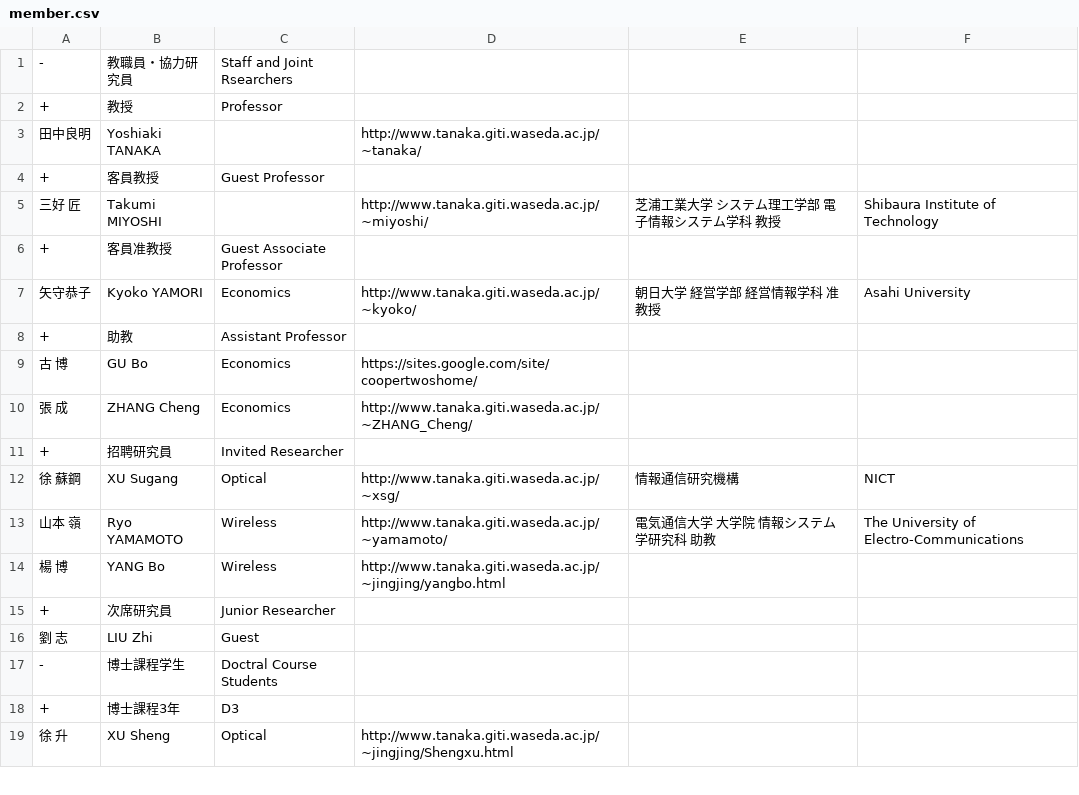
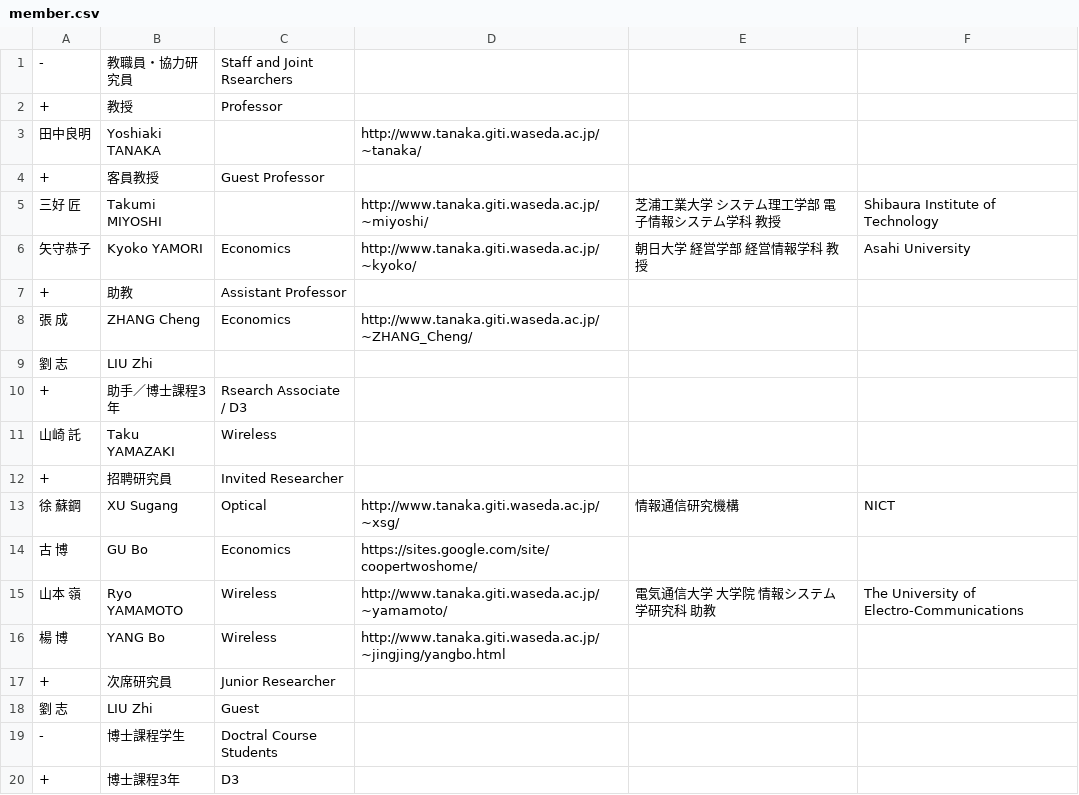
Before and after one commit to noriboijan/tanakalab, a CSV file: data/member.csv, drawn as a sheet; only a part is shown; the shorter side is filled out with more unchanged rows; the diff covers the shown part only.

```diff
--- a/data/member.csv
+++ b/data/member.csv
@@ -5,9 +5,11 @@
 三好　匠,Takumi MIYOSHI,,http://www.tanaka.giti.waseda.ac.jp/~miyoshi/,芝浦工業大学 システム理工学部 電子情報システム学科 教授,Shibaura Institute of Technology
-+,客員准教授,Guest Associate Professor,,,
-矢守恭子,Kyoko YAMORI,Economics,http://www.tanaka.giti.waseda.ac.jp/~kyoko/,朝日大学 経営学部 経営情報学科 准教授,Asahi University
+矢守恭子,Kyoko YAMORI,Economics,http://www.tanaka.giti.waseda.ac.jp/~kyoko/,朝日大学 経営学部 経営情報学科 教授,Asahi University
 +,助教,Assistant Professor,,,
-古　博,GU Bo,Economics,https://sites.google.com/site/coopertwoshome/,,
 張　成,ZHANG Cheng,Economics,http://www.tanaka.giti.waseda.ac.jp/~ZHANG_Cheng/,,
+劉　志,LIU Zhi,,,,
++,助手／博士課程3年,Rsearch Associate / D3,,,
+山崎　託,Taku YAMAZAKI,Wireless,,,
 +,招聘研究員,Invited Researcher,,,
 徐　蘇鋼,XU Sugang,Optical,http://www.tanaka.giti.waseda.ac.jp/~xsg/,情報通信研究機構,NICT
+古　博,GU Bo,Economics,https://sites.google.com/site/coopertwoshome/,,
 山本　嶺,Ryo YAMAMOTO,Wireless,http://www.tanaka.giti.waseda.ac.jp/~yamamoto/,電気通信大学 大学院 情報システム学研究科 助教,The University of Electro-Communications
```
Also changed, not shown: 7 added rows, 7 removed rows and 5 moved rows elsewhere in this file.
